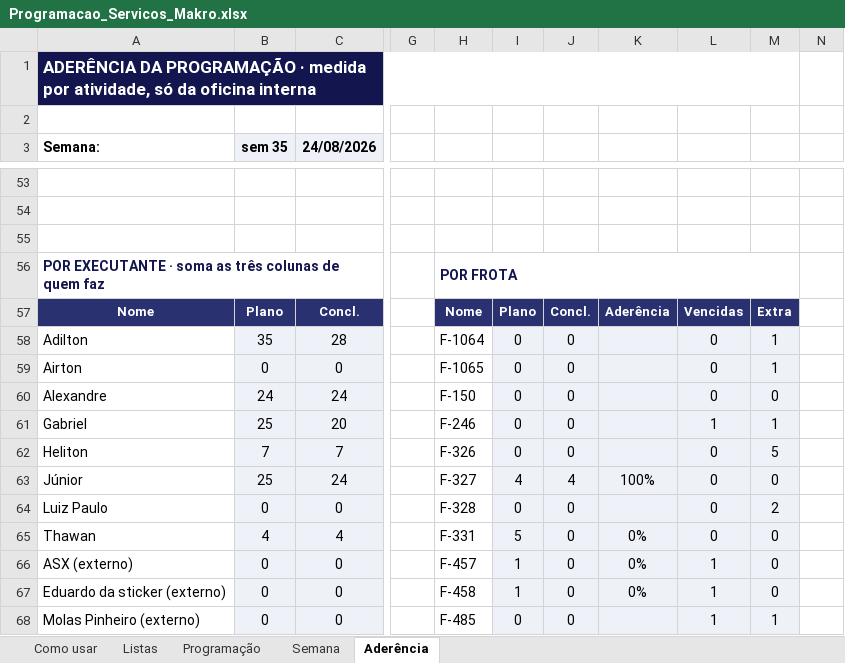
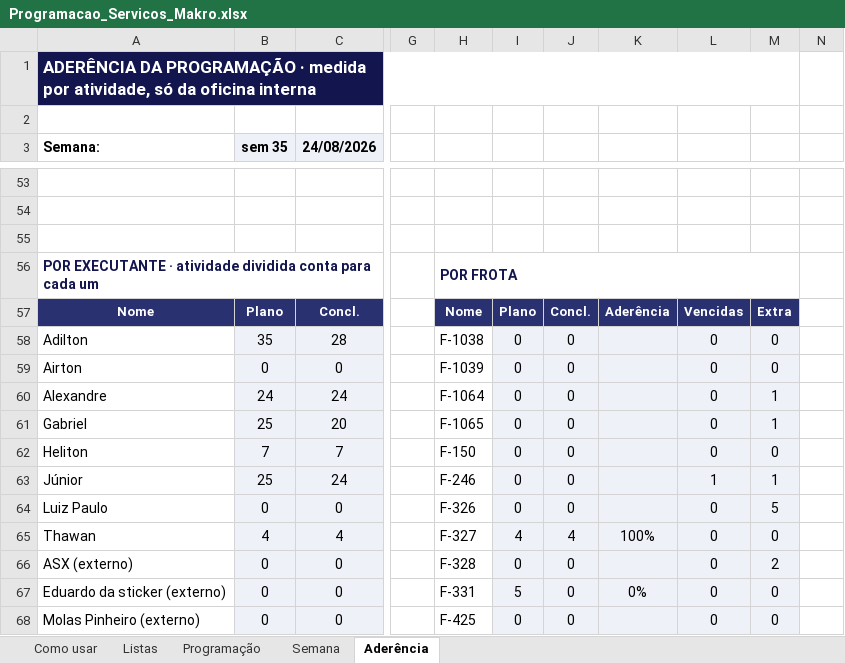
Before and after one commit to zodkaps/gestaomkt, an Excel workbook: planilha/Programacao_Servicos_Makro.xlsx, sheet Aderência, drawn as a sheet; only a part is shown, gaps mark what is left out; values as stored, in another font and other column widths than the file's, no borders; charts and pictures and conditional formats not drawn; the diff covers the shown part only; the diff names each change by its address in the sheet, - before the commit and + after, or states it on an @@ line.

```diff
--- a/planilha/Programacao_Servicos_Makro.xlsx (sheet Aderência)
+++ b/planilha/Programacao_Servicos_Makro.xlsx (sheet Aderência)
-A56 (Semana:): …EXECUTANTE · soma as três colunas de quem faz
+A56 (Semana:): …EXECUTANTE · atividade dividida conta para cada um
-H58: F-1064
+H58: F-1038
-M58:M59: 1
+M58:M59: 0
-H59: F-1065
+H59: F-1039
-H60: F-150
+H60: F-1064
-M60: 0
+M60: 1
-H61: F-246
+H61: F-1065
-L61: 1
+L61: 0
-H62: F-326
+H62: F-150
-M62: 5
+M62: 0
-H63: F-327
+H63: F-246
-I63: 4
+I63: 0
-J63: 4
+J63: 0
-K63: 100%
+K63: (empty)
-L63: 0
+L63: 1
-M63: 0
+M63: 1
-H64: F-328
+H64: F-326
-M64: 2
+M64: 5
-H65: F-331
+H65: F-327
-I65: 5
+I65: 4
-J65: 0
+J65: 4
-K65: 0%
+K65: 100%
-H66: F-457
+H66: F-328
-I66: 1
+I66: 0
-K66: 0%
+K66: (empty)
-L66:L68: 1
+L66:L68: 0
-M66: 0
+M66: 2
-H67: F-458
+H67: F-331
-I67: 1
+I67: 5
-H68: F-485
+H68: F-425
-M68: 1
+M68: 0
```
Also changed, not shown: 8 added rows, 4 edited cells and cell formats elsewhere in this sheet, sheet Programação, sheet Listas, sheet Semana, formulas that keep their value, charts or pictures, 3 other files.
